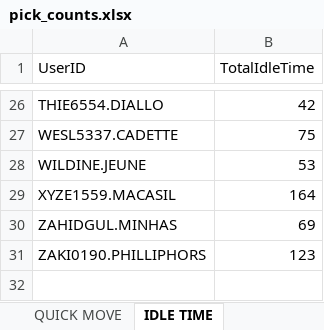
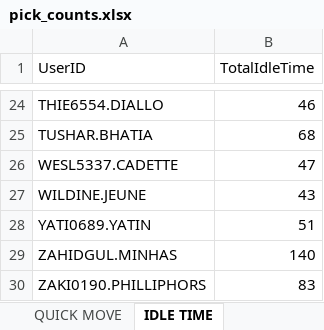
Before and after one commit to lorddunamis5050/after-12-work-project, an Excel workbook: pick_counts.xlsx, sheet IDLE TIME, drawn as a sheet; only a part is shown, gaps mark what is left out; values as stored, in another font and other column widths than the file's, no borders; removed rows and columns are numbered as before the commit, all else as after; the diff covers the shown part only; the diff names each change by its address in the sheet, - before the commit and + after, or states it on an @@ line.

```diff
--- a/pick_counts.xlsx (sheet IDLE TIME)
+++ b/pick_counts.xlsx (sheet IDLE TIME)
-B24 (TotalIdleTime): 42
+B24 (TotalIdleTime): 46
+row 25: TUSHAR.BHATIA | 68
-B26 (TotalIdleTime): 75
+B26 (TotalIdleTime): 47
-B27 (TotalIdleTime): 53
+B27 (TotalIdleTime): 43
-row 29: XYZE1559.MACASIL | 164
+row 28: YATI0689.YATIN | 51
-B29 (TotalIdleTime): 69
+B29 (TotalIdleTime): 140
-B30 (TotalIdleTime): 123
+B30 (TotalIdleTime): 83
```
Also changed, not shown: 10 added rows, 12 removed rows and 12 edited cells elsewhere in this sheet, sheet REPLENISHMENT PICK, sheet QUICK MOVE, sheet PUTWALL PICKING, sheet Total Units picked by hour, sheet SINGLE PICK, sheet REGULAR PICK, 23 other files.
